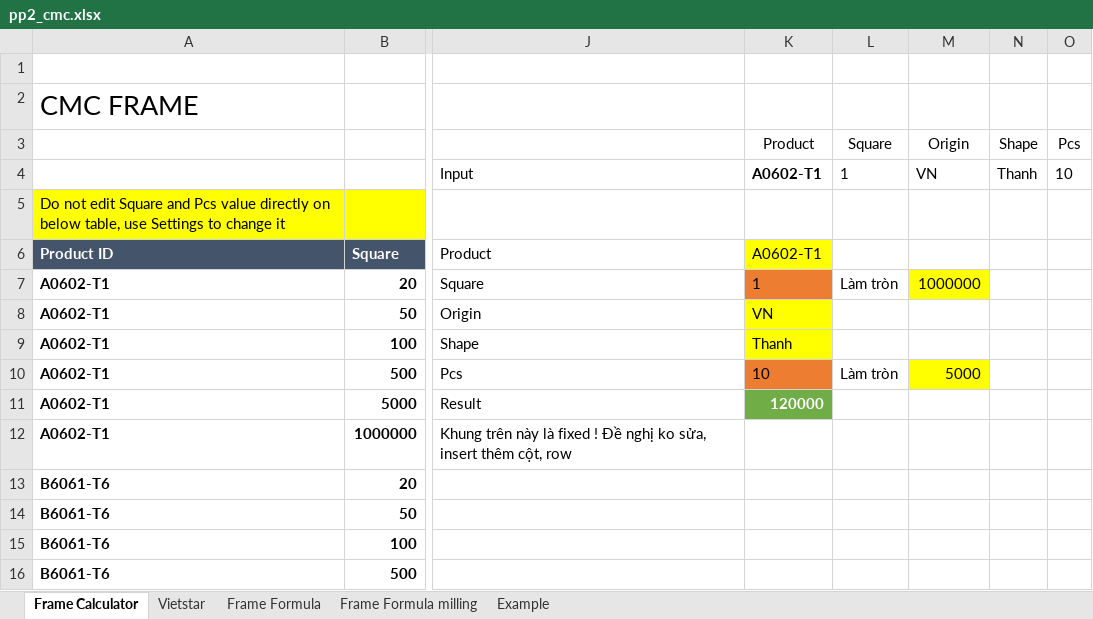
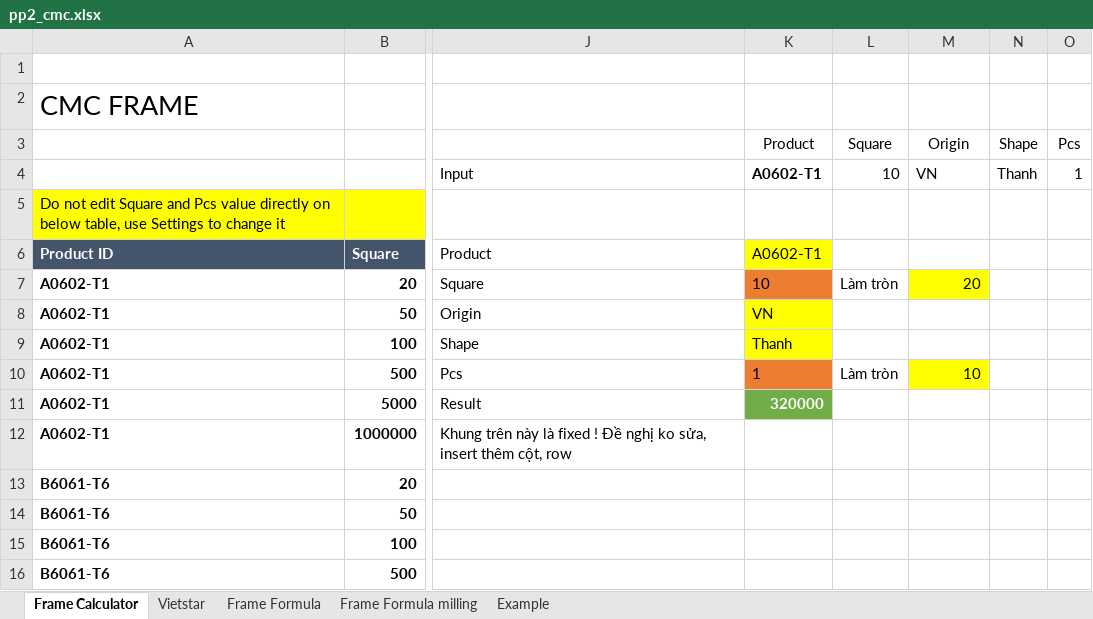
Before and after one commit to tunbeo/pricing, an Excel workbook: Excels/pp2_cmc.xlsx, sheet Frame Calculator, drawn as a sheet; only a part is shown, gaps mark what is left out; values as stored, in another font and other column widths than the file's, no borders; the diff names each change by its address in the sheet, - before the commit and + after, or states it on an @@ line.

```diff
--- a/Excels/pp2_cmc.xlsx (sheet Frame Calculator)
+++ b/Excels/pp2_cmc.xlsx (sheet Frame Calculator)
-L4: 1
+L4: 10
-O4: 10
+O4: 1
-K7: 1
+K7: 10
-M7: 1000000
+M7: 20
-K10: 10
+K10: 1
-M10: 5000
+M10: 10
-K11: 120000
+K11: 320000
```
Also changed, not shown: charts or pictures, 2 other files.
